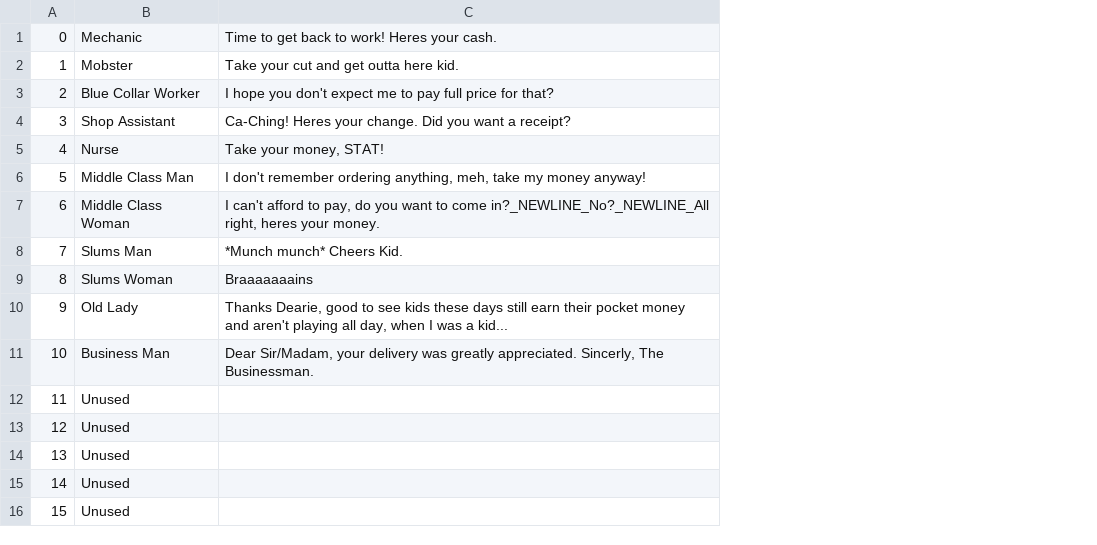
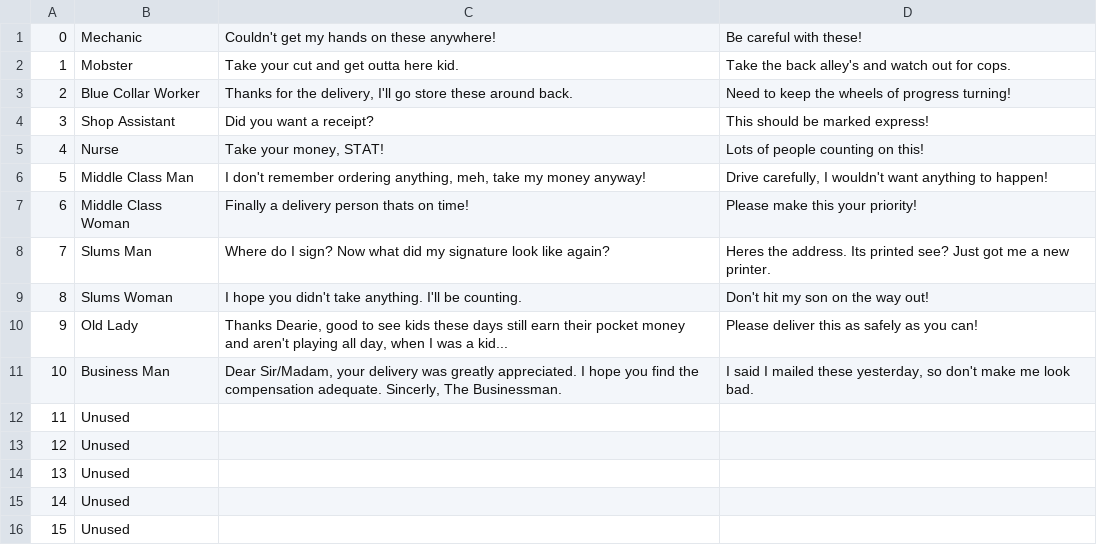
Before and after one commit to LORgames/deliverance, a CSV file: City Builder/cache/People.csv, drawn as a sheet; the diff names each change by its address in the sheet, - before the commit and + after, or states it on an @@ line.

```diff
--- a/City Builder/cache/People.csv
+++ b/City Builder/cache/People.csv
+column D, rows 1-11: Be careful with these! | Take the back alley's and watch out for cops. | Need to keep the wheels of progress turning! | This should be marked express! | Lots of people counting on this! | Drive carefully, I wouldn't want anything to happen! | Please make this your priority! | Heres the address. Its printed see? Just got me a new printer. | Don't hit my son on the way out! | Please deliver this as safely as you can! | I said I mailed these yesterday, so don't make me look bad.
-C1: Time to get back to work! Heres your cash.
+C1: Couldn't get my hands on these anywhere!
-C3: I hope you don't expect me to pay full price for that?
+C3: Thanks for the delivery, I'll go store these around back.
-C4: Ca-Ching! Heres your change. Did you want a receipt?
+C4: Did you want a receipt?
-C7: I can't afford to pay, do you want to come in?_NEWLINE_No?_NEWLINE_All right, heres your money.
+C7: Finally a delivery person thats on time!
-C8: *Munch munch* Cheers Kid.
+C8: Where do I sign? Now what did my signature look like again?
-C9: Braaaaaaains
+C9: I hope you didn't take anything. I'll be counting.
-C11: …greatly appreciated. Sincerly, The…
+C11: …greatly appreciated. I hope you find the compensation adequate. Sincerly, The…
```
Also changed, not shown: 14 other files.
